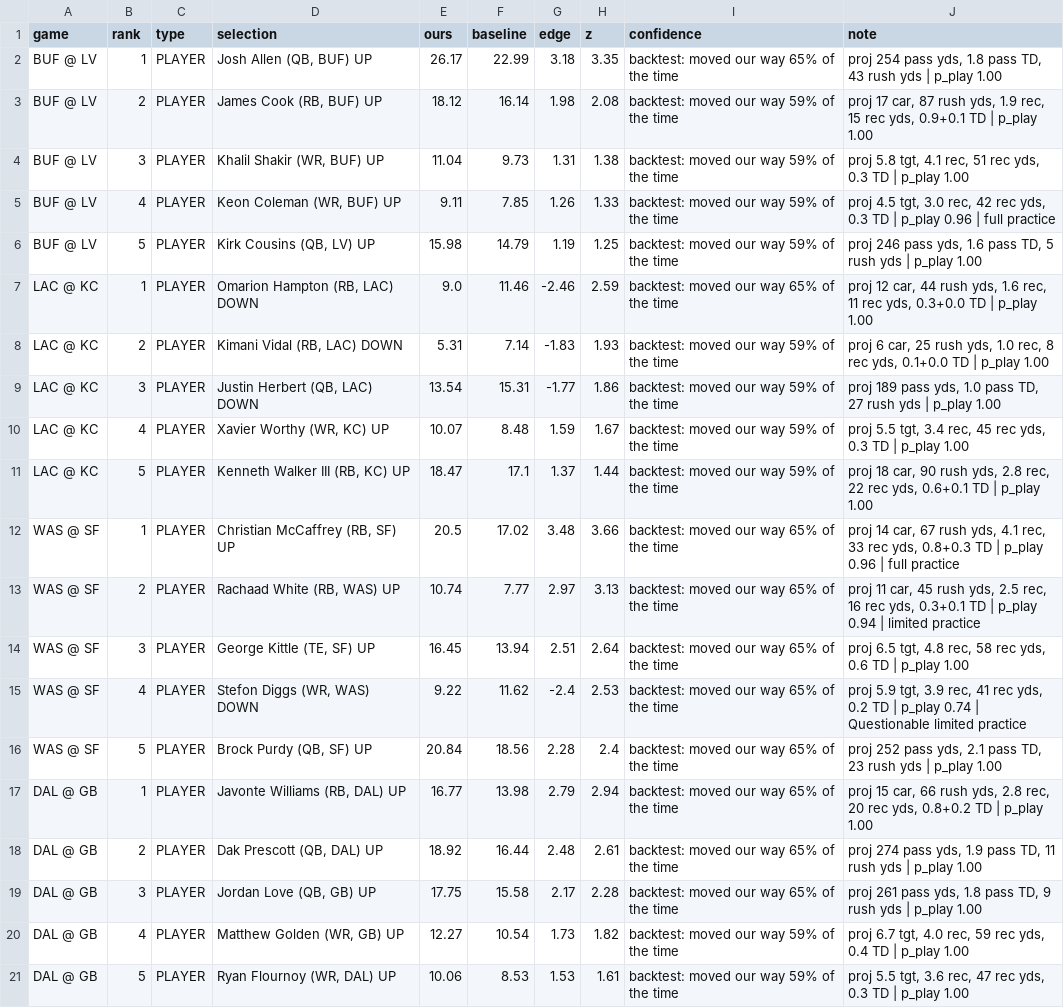
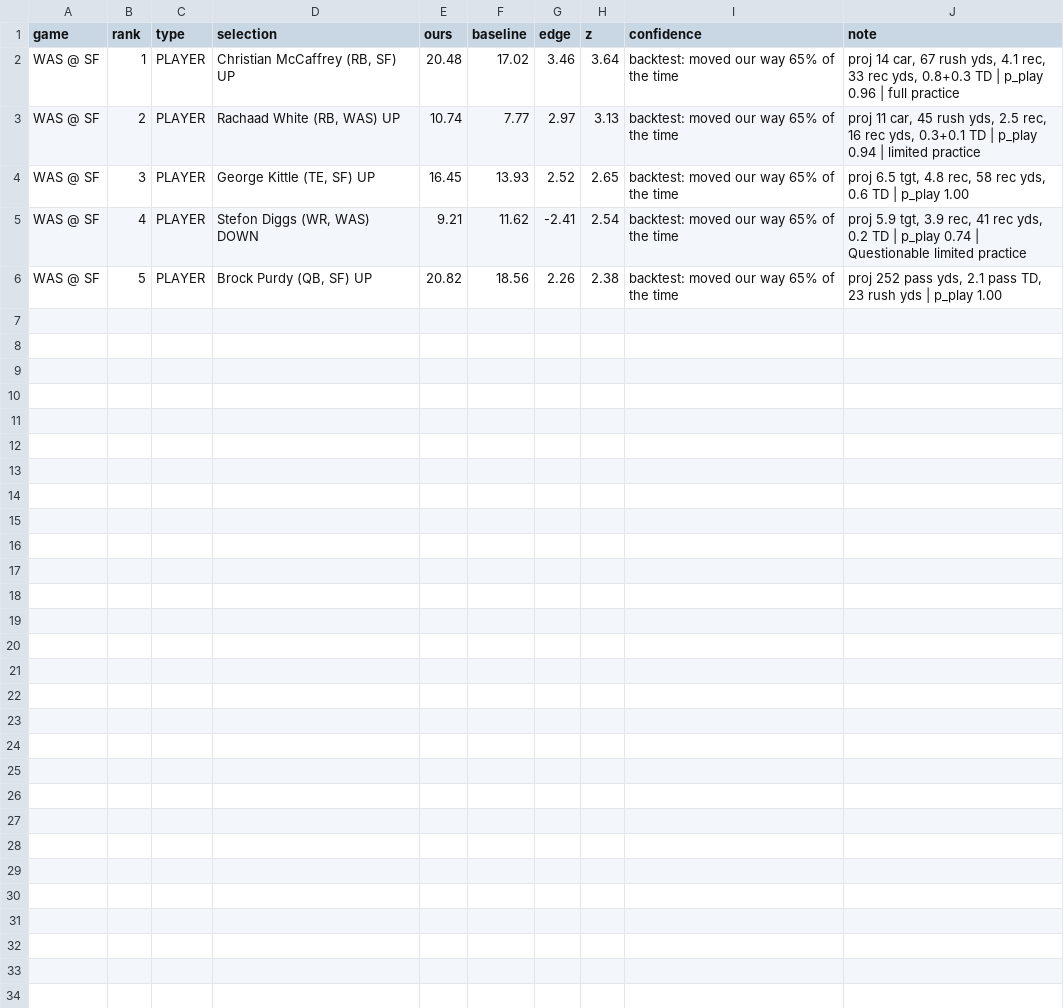
Before and after one commit to FlowersJordan/NFL-Projections-Model, a CSV file: output/opportunities_2026_wk06.csv, drawn as a sheet.

```diff
--- a/output/opportunities_2026_wk06.csv
+++ b/output/opportunities_2026_wk06.csv
@@ -1,21 +1,6 @@
 game,rank,type,selection,ours,baseline,edge,z,confidence,note
-BUF @ LV,1,PLAYER,"Josh Allen (QB, BUF) UP",26.17,22.99,3.18,3.35,backtest: moved our way 65% of the time,"proj 254 pass yds, 1.8 pass TD, 43 rush yds | p_play 1.00"
-BUF @ LV,2,PLAYER,"James Cook (RB, BUF) UP",18.12,16.14,1.98,2.08,backtest: moved our way 59% of the time,"proj 17 car, 87 rush yds, 1.9 rec, 15 rec yds, 0.9+0.1 TD | p_play 1.00"
-BUF @ LV,3,PLAYER,"Khalil Shakir (WR, BUF) UP",11.04,9.73,1.31,1.38,backtest: moved our way 59% of the time,"proj 5.8 tgt, 4.1 rec, 51 rec yds, 0.3 TD | p_play 1.00"
-BUF @ LV,4,PLAYER,"Keon Coleman (WR, BUF) UP",9.11,7.85,1.26,1.33,backtest: moved our way 59% of the time,"proj 4.5 tgt, 3.0 rec, 42 rec yds, 0.3 TD | p_play 0.96 | full practice"
-BUF @ LV,5,PLAYER,"Kirk Cousins (QB, LV) UP",15.98,14.79,1.19,1.25,backtest: moved our way 59% of the time,"proj 246 pass yds, 1.6 pass TD, 5 rush yds | p_play 1.00"
-LAC @ KC,1,PLAYER,"Omarion Hampton (RB, LAC) DOWN",9.0,11.46,-2.46,2.59,backtest: moved our way 65% of the time,"proj 12 car, 44 rush yds, 1.6 rec, 11 rec yds, 0.3+0.0 TD | p_play 1.00"
-LAC @ KC,2,PLAYER,"Kimani Vidal (RB, LAC) DOWN",5.31,7.14,-1.83,1.93,backtest: moved our way 59% of the time,"proj 6 car, 25 rush yds, 1.0 rec, 8 rec yds, 0.1+0.0 TD | p_play 1.00"
-LAC @ KC,3,PLAYER,"Justin Herbert (QB, LAC) DOWN",13.54,15.31,-1.77,1.86,backtest: moved our way 59% of the time,"proj 189 pass yds, 1.0 pass TD, 27 rush yds | p_play 1.00"
-LAC @ KC,4,PLAYER,"Xavier Worthy (WR, KC) UP",10.07,8.48,1.59,1.67,backtest: moved our way 59% of the time,"proj 5.5 tgt, 3.4 rec, 45 rec yds, 0.3 TD | p_play 1.00"
-LAC @ KC,5,PLAYER,"Kenneth Walker III (RB, KC) UP",18.47,17.1,1.37,1.44,backtest: moved our way 59% of the time,"proj 18 car, 90 rush yds, 2.8 rec, 22 rec yds, 0.6+0.1 TD | p_play 1.00"
-WAS @ SF,1,PLAYER,"Christian McCaffrey (RB, SF) UP",20.5,17.02,3.48,3.66,backtest: moved our way 65% of the time,"proj 14 car, 67 rush yds, 4.1 rec, 33 rec yds, 0.8+0.3 TD | p_play 0.96 | full practice"
+WAS @ SF,1,PLAYER,"Christian McCaffrey (RB, SF) UP",20.48,17.02,3.46,3.64,backtest: moved our way 65% of the time,"proj 14 car, 67 rush yds, 4.1 rec, 33 rec yds, 0.8+0.3 TD | p_play 0.96 | full practice"
 WAS @ SF,2,PLAYER,"Rachaad White (RB, WAS) UP",10.74,7.77,2.97,3.13,backtest: moved our way 65% of the time,"proj 11 car, 45 rush yds, 2.5 rec, 16 rec yds, 0.3+0.1 TD | p_play 0.94 | limited practice"
-WAS @ SF,3,PLAYER,"George Kittle (TE, SF) UP",16.45,13.94,2.51,2.64,backtest: moved our way 65% of the time,"proj 6.5 tgt, 4.8 rec, 58 rec yds, 0.6 TD | p_play 1.00"
-WAS @ SF,4,PLAYER,"Stefon Diggs (WR, WAS) DOWN",9.22,11.62,-2.4,2.53,backtest: moved our way 65% of the time,"proj 5.9 tgt, 3.9 rec, 41 rec yds, 0.2 TD | p_play 0.74 | Questionable limited practice"
-WAS @ SF,5,PLAYER,"Brock Purdy (QB, SF) UP",20.84,18.56,2.28,2.4,backtest: moved our way 65% of the time,"proj 252 pass yds, 2.1 pass TD, 23 rush yds | p_play 1.00"
-DAL @ GB,1,PLAYER,"Javonte Williams (RB, DAL) UP",16.77,13.98,2.79,2.94,backtest: moved our way 65% of the time,"proj 15 car, 66 rush yds, 2.8 rec, 20 rec yds, 0.8+0.2 TD | p_play 1.00"
-DAL @ GB,2,PLAYER,"Dak Prescott (QB, DAL) UP",18.92,16.44,2.48,2.61,backtest: moved our way 65% of the time,"proj 274 pass yds, 1.9 pass TD, 11 rush yds | p_play 1.00"
-DAL @ GB,3,PLAYER,"Jordan Love (QB, GB) UP",17.75,15.58,2.17,2.28,backtest: moved our way 65% of the time,"proj 261 pass yds, 1.8 pass TD, 9 rush yds | p_play 1.00"
-DAL @ GB,4,PLAYER,"Matthew Golden (WR, GB) UP",12.27,10.54,1.73,1.82,backtest: moved our way 59% of the time,"proj 6.7 tgt, 4.0 rec, 59 rec yds, 0.4 TD | p_play 1.00"
-DAL @ GB,5,PLAYER,"Ryan Flournoy (WR, DAL) UP",10.06,8.53,1.53,1.61,backtest: moved our way 59% of the time,"proj 5.5 tgt, 3.6 rec, 47 rec yds, 0.3 TD | p_play 1.00"
+WAS @ SF,3,PLAYER,"George Kittle (TE, SF) UP",16.45,13.93,2.52,2.65,backtest: moved our way 65% of the time,"proj 6.5 tgt, 4.8 rec, 58 rec yds, 0.6 TD | p_play 1.00"
+WAS @ SF,4,PLAYER,"Stefon Diggs (WR, WAS) DOWN",9.21,11.62,-2.41,2.54,backtest: moved our way 65% of the time,"proj 5.9 tgt, 3.9 rec, 41 rec yds, 0.2 TD | p_play 0.74 | Questionable limited practice"
+WAS @ SF,5,PLAYER,"Brock Purdy (QB, SF) UP",20.82,18.56,2.26,2.38,backtest: moved our way 65% of the time,"proj 252 pass yds, 2.1 pass TD, 23 rush yds | p_play 1.00"
```
Also changed, not shown: 6 other files.
